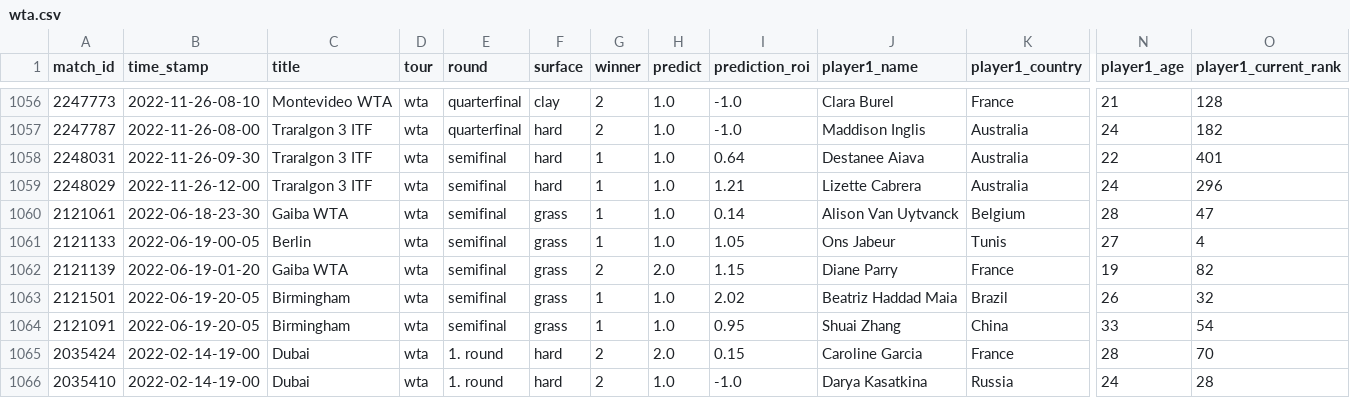
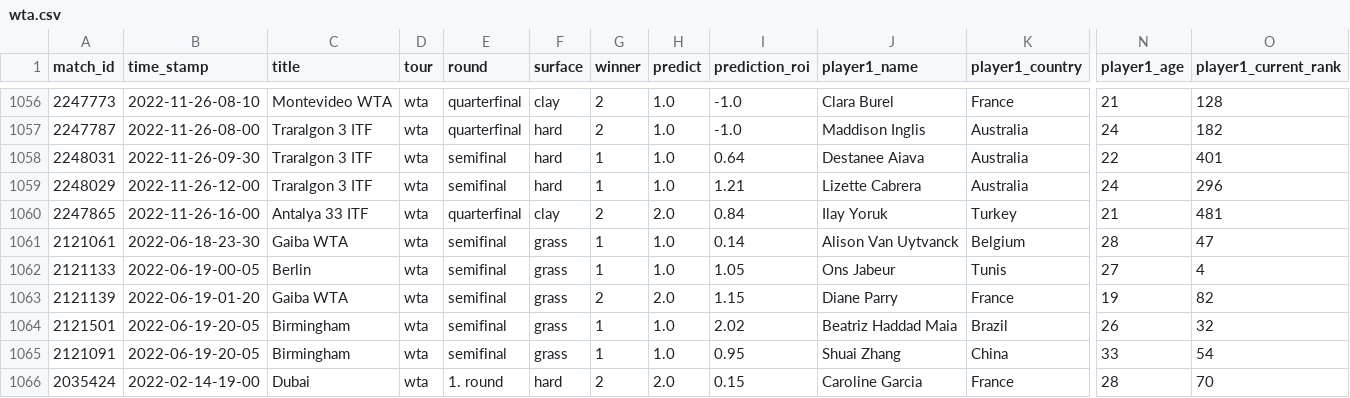
Before and after one commit to ebijun1007/tennis_all_tour_scraper, a CSV file: wta.csv, drawn as a sheet; only a part is shown, gaps mark what is left out; the shorter side is filled out with more unchanged rows; rows hold the shown columns only; the diff names each change by its address in the sheet, - before the commit and + after, or states it on an @@ line.

```diff
--- a/wta.csv
+++ b/wta.csv
+row 1060: 2247865 | 2022-11-26-16-00 | Antalya 33 ITF | wta | quarterfinal | clay | 2 | 2.0 | 0.84 | Ilay Yoruk | Turkey | 21 | 481
```
Also changed, not shown: data/2022-11-25.csv, data/next_48_hours_match.csv, 2 other files.
